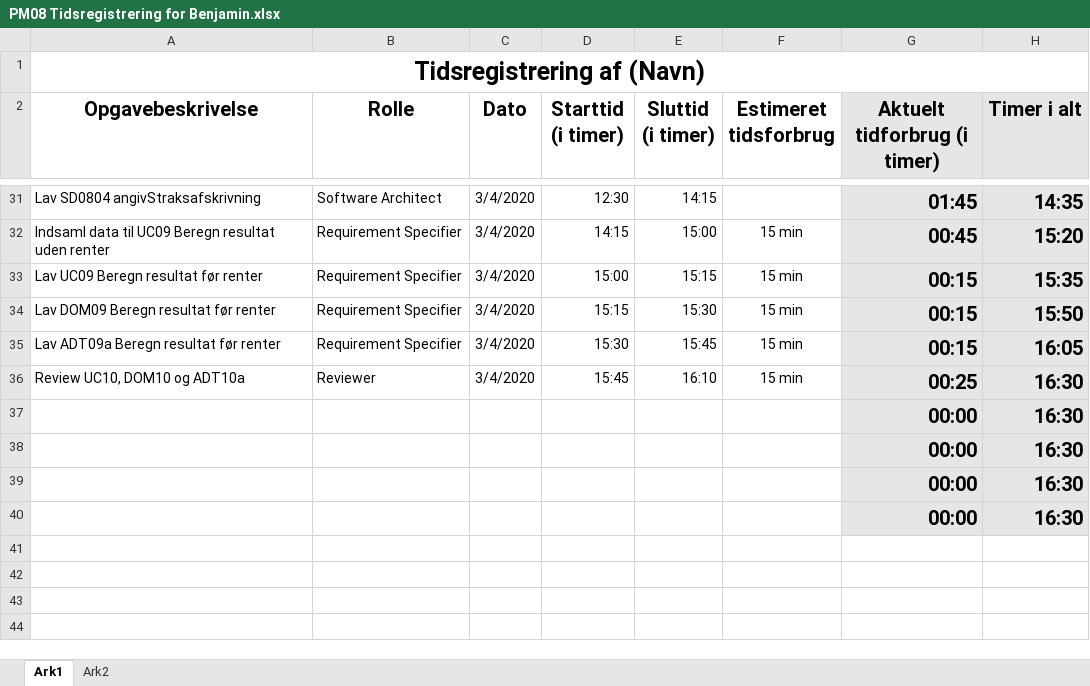
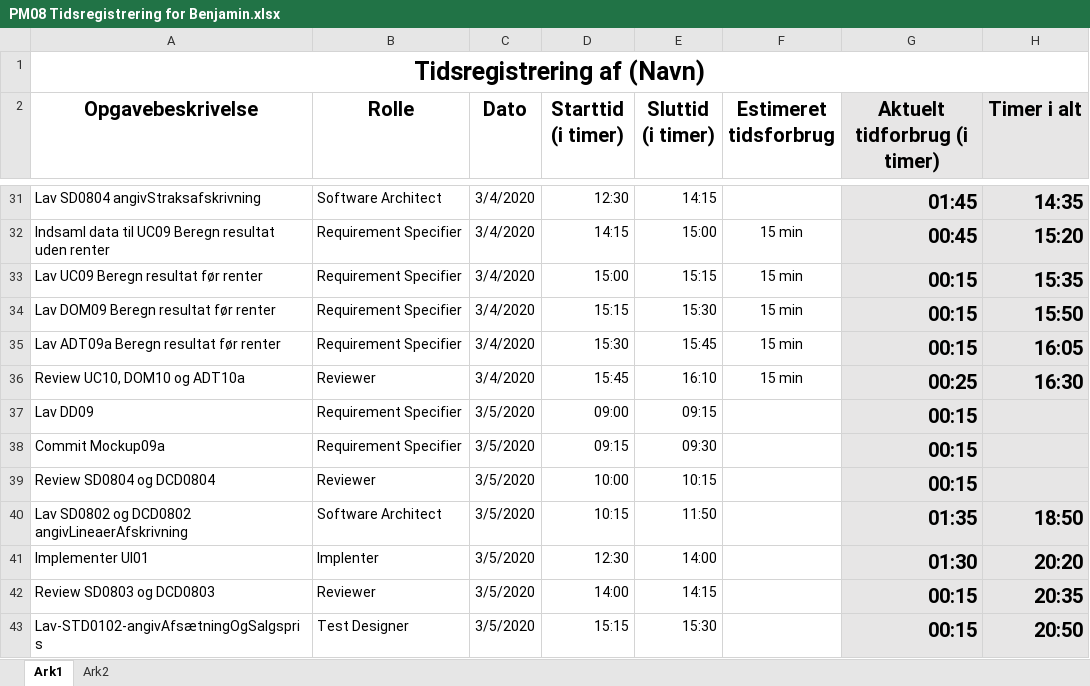
Before and after one commit to zealand-andp/HoeKulator, an Excel workbook: 08 Project Management/Tidsregistrering/PM08 Tidsregistrering for Benjamin.xlsx, sheet Ark1, drawn as a sheet; only a part is shown, gaps mark what is left out; values as stored, in another font and other column widths than the file's, no borders; charts and pictures not drawn; removed rows and columns are numbered as before the commit, all else as after; the diff names each change by its address in the sheet, - before the commit and + after, or states it on an @@ line.

Commit message:
Update PM08 Tidsregistrering for Benjamin.xlsx

```diff
--- a/08 Project Management/Tidsregistrering/PM08 Tidsregistrering for Benjamin.xlsx (sheet Ark1)
+++ b/08 Project Management/Tidsregistrering/PM08 Tidsregistrering for Benjamin.xlsx (sheet Ark1)
-row 37:  |  |  |  |  |  | 00:00 | 16:30
-row 38:  |  |  |  |  |  | 00:00 | 16:30
-row 39:  |  |  |  |  |  | 00:00 | 16:30
-row 40:  |  |  |  |  |  | 00:00 | 16:30
+row 37: Lav DD09 | Requirement Specifier | 3/5/2020 | 09:00 | 09:15 |  | 00:15
+row 38: Commit Mockup09a | Requirement Specifier | 3/5/2020 | 09:15 | 09:30 |  | 00:15
+row 39: Review SD0804 og DCD0804 | Reviewer | 3/5/2020 | 10:00 | 10:15 |  | 00:15
+row 40: Lav SD0802 og DCD0802 angivLineaerAfskrivning | Software Architect | 3/5/2020 | 10:15 | 11:50 |  | 01:35 | 18:50
+row 41: Implementer UI01 | Implenter | 3/5/2020 | 12:30 | 14:00 |  | 01:30 | 20:20
+row 42: Review SD0803 og DCD0803 | Reviewer | 3/5/2020 | 14:00 | 14:15 |  | 00:15 | 20:35
+row 43: Lav-STD0102-angivAfsætningOgSalgspris | Test Designer | 3/5/2020 | 15:15 | 15:30 |  | 00:15 | 20:50
```
Also changed, not shown: sheet Ark2.
